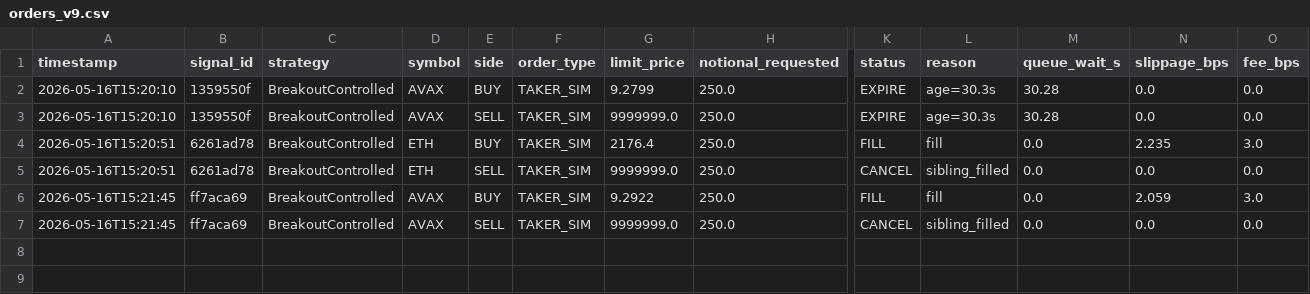
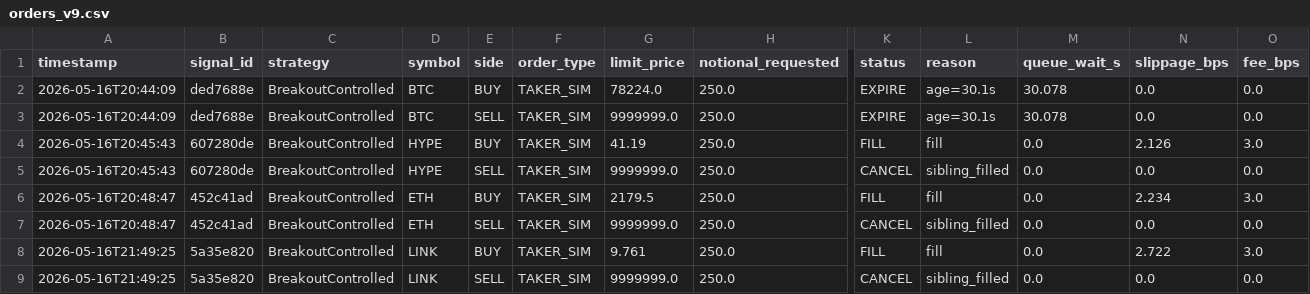
Before and after one commit to Jbdelrio/hyperliquidstrats, a CSV file: logs/orders_v9.csv, drawn as a sheet; only a part is shown, gaps mark what is left out; addresses are those after the commit; rows hold the shown columns only; the diff names each change by its address in the sheet, - before the commit and + after, or states it on an @@ line.

```diff
--- a/logs/orders_v9.csv
+++ b/logs/orders_v9.csv
-A2:A3 (timestamp): 2026-05-16T15:20:10
+A2:A3 (timestamp): 2026-05-16T20:44:09
-B2:B3 (signal_id): 1359550f
+B2:B3 (signal_id): ded7688e
-D2:D3 (symbol): AVAX
+D2:D3 (symbol): BTC
-G2 (limit_price): 9.2799
+G2 (limit_price): 78224.0
-L2:L3 (reason): age=30.3s
+L2:L3 (reason): age=30.1s
-M2:M3 (queue_wait_s): 30.28
+M2:M3 (queue_wait_s): 30.078
+row 4: 2026-05-16T20:45:43 | 607280de | BreakoutControlled | HYPE | BUY | TAKER_SIM | 41.19 | 250.0 | FILL | fill | 0.0 | 2.126 | 3.0
+row 5: 2026-05-16T20:45:43 | 607280de | BreakoutControlled | HYPE | SELL | TAKER_SIM | 9999999.0 | 250.0 | CANCEL | sibling_filled | 0.0 | 0.0 | 0.0
-A6:A7 (timestamp): 2026-05-16T15:20:51
+A6:A7 (timestamp): 2026-05-16T20:48:47
-B6:B7 (signal_id): 6261ad78
+B6:B7 (signal_id): 452c41ad
-G6 (limit_price): 2176.4
+G6 (limit_price): 2179.5
-N6 (slippage_bps): 2.235
+N6 (slippage_bps): 2.234
-A8:A9 (timestamp): 2026-05-16T15:21:45
+A8:A9 (timestamp): 2026-05-16T21:49:25
-B8:B9 (signal_id): ff7aca69
+B8:B9 (signal_id): 5a35e820
-D8:D9 (symbol): AVAX
+D8:D9 (symbol): LINK
-G8 (limit_price): 9.2922
+G8 (limit_price): 9.761
-N8 (slippage_bps): 2.059
+N8 (slippage_bps): 2.722
```
Also changed, not shown: 23 other files.
